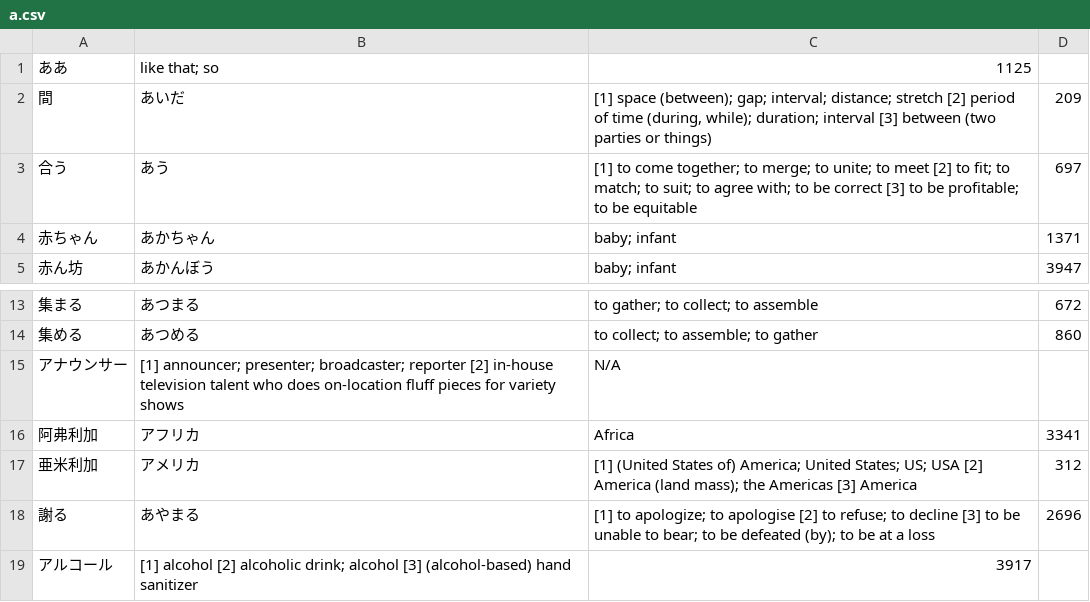
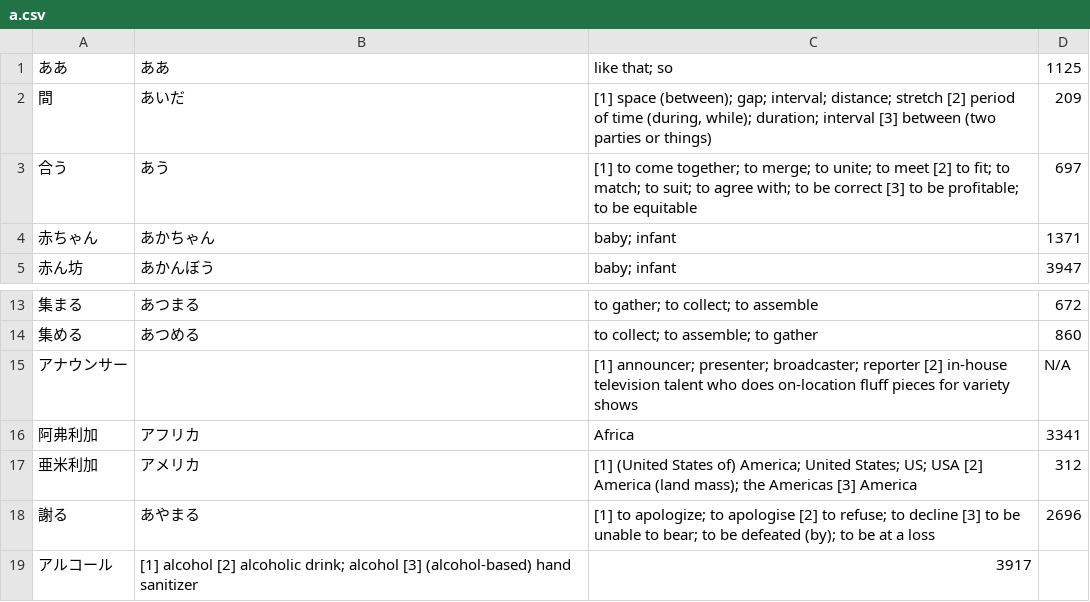
Before and after one commit to Ludvaer/omniscient0, a CSV file: db/seeds/japanese/N4/a.csv, drawn as a sheet; only a part is shown, gaps mark what is left out.

```diff
--- a/db/seeds/japanese/N4/a.csv
+++ b/db/seeds/japanese/N4/a.csv
@@ -1,2 +1,2 @@
-ああ |like that; so |1125
+ああ|ああ|like that; so |1125
 間 |あいだ |[1] space (between); gap; interval; distance; stretch [2] period of time (during, while); duration; interval [3] between (two parties or things) |209
@@ -14,3 +14,3 @@
 集める |あつめる |to collect; to assemble; to gather |860
-アナウンサー |[1] announcer; presenter; broadcaster; reporter [2] in-house television talent who does on-location fluff pieces for variety shows |N/A
+アナウンサー ||[1] announcer; presenter; broadcaster; reporter [2] in-house television talent who does on-location fluff pieces for variety shows |N/A
 阿弗利加 |アフリカ |Africa |3341
```
Also changed, not shown: db/seeds/japanese/N2/ta.csv, 29 other files.
